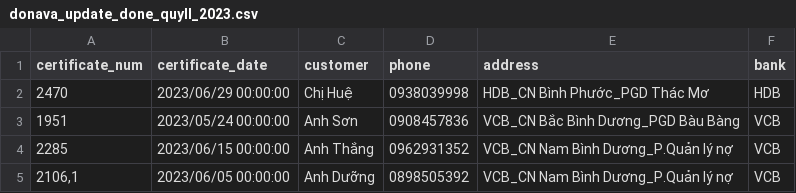
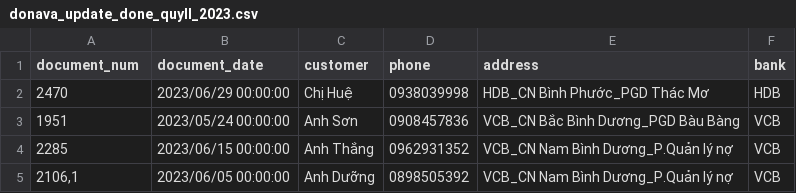
Before and after one commit to thaoltfv/FDMS, a CSV file: database/mocks/donava_update_done_quyII_2023.csv, drawn as a sheet; only a part is shown.

```diff
--- a/database/mocks/donava_update_done_quyII_2023.csv
+++ b/database/mocks/donava_update_done_quyII_2023.csv
@@ -1,2 +1,2 @@
-certificate_num;certificate_date;customer;phone;address;bank
+document_num;document_date;customer;phone;address;bank
 2470;2023/06/29 00:00:00;Chị Huệ;0938039998;HDB_CN Bình Phước_PGD Thác Mơ;HDB
```
Also changed, not shown: 1 other file.
